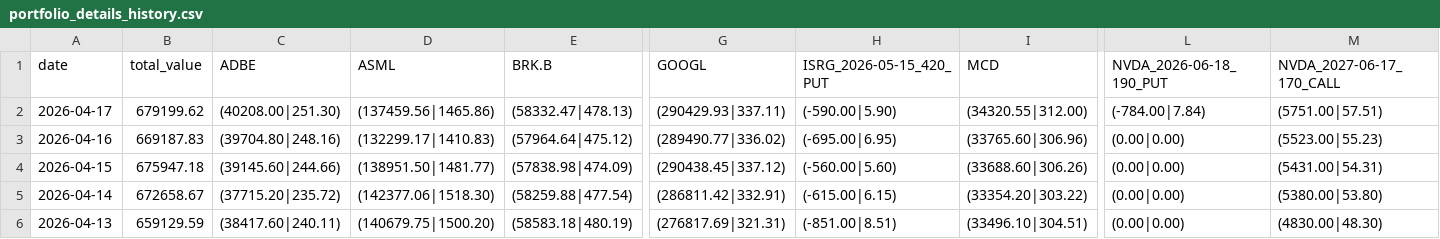
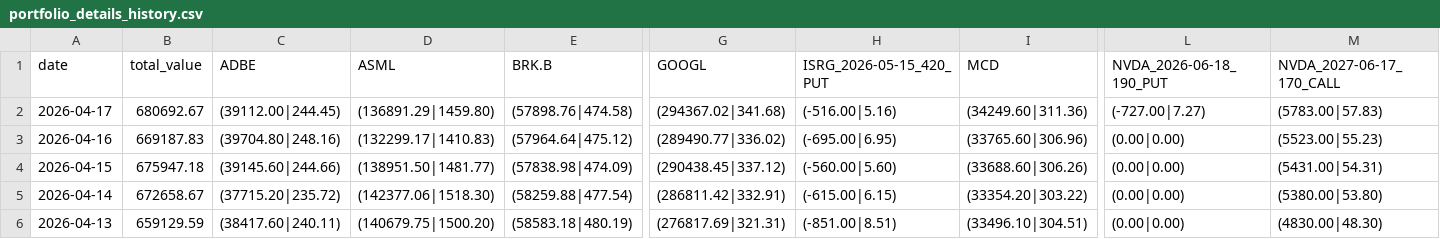
Before and after one commit to cli117/stock_monitor, a CSV file: data/portfolio_details_history.csv, drawn as a sheet; only a part is shown, gaps mark what is left out; the diff covers the shown part only; the diff names each change by its address in the sheet, - before the commit and + after, or states it on an @@ line.

```diff
--- a/data/portfolio_details_history.csv
+++ b/data/portfolio_details_history.csv
-B2 (total_value): 679199.62
+B2 (total_value): 680692.67
-C2 (ADBE): (40208.00|251.30)
+C2 (ADBE): (39112.00|244.45)
-D2 (ASML): (137459.56|1465.86)
+D2 (ASML): (136891.29|1459.80)
-E2 (BRK.B): (58332.47|478.13)
+E2 (BRK.B): (57898.76|474.58)
-G2 (GOOGL): (290429.93|337.11)
+G2 (GOOGL): (294367.02|341.68)
-H2 (ISRG_2026-05-15_420_PUT): (-590.00|5.90)
+H2 (ISRG_2026-05-15_420_PUT): (-516.00|5.16)
-I2 (MCD): (34320.55|312.00)
+I2 (MCD): (34249.60|311.36)
-L2 (NVDA_2026-06-18_190_PUT): (-784.00|7.84)
+L2 (NVDA_2026-06-18_190_PUT): (-727.00|7.27)
-M2 (NVDA_2027-06-17_170_CALL): (5751.00|57.51)
+M2 (NVDA_2027-06-17_170_CALL): (5783.00|57.83)
```
Also changed, not shown: 3 edited cells elsewhere in this file, 6 other files.
